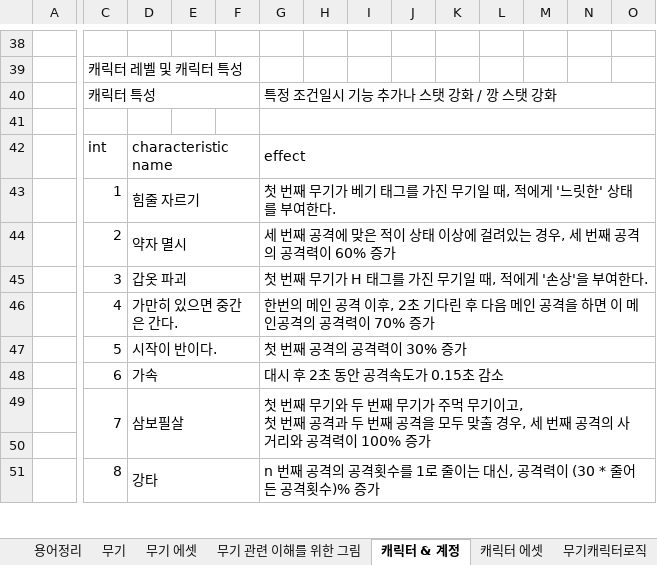
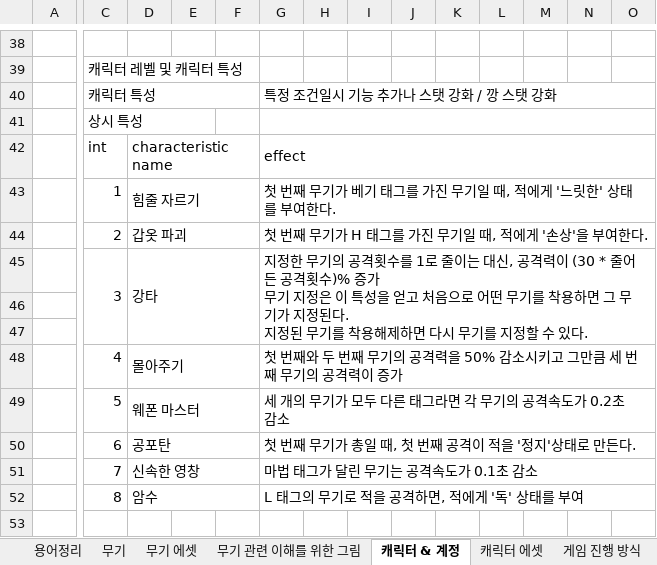
Before and after one commit to HYOJEONG0213/SummerProject, an Excel workbook: Disign/무기, 캐릭터.xlsx, sheet 캐릭터 & 계정, drawn as a sheet; only a part is shown, gaps mark what is left out; values as stored, in another font and other column widths than the file's, no borders; removed rows and columns are numbered as before the commit, all else as after; rows hold the shown columns only; ↵ is a line break in a cell; the diff covers the shown part only; the diff names each change by its address in the sheet, - before the commit and + after, or states it on an @@ line.

```diff
--- a/Disign/무기, 캐릭터.xlsx (sheet 캐릭터 & 계정)
+++ b/Disign/무기, 캐릭터.xlsx (sheet 캐릭터 & 계정)
-sheet tab: 무기캐릭터로직
-C41: (empty)
+C41: 상시 특성
+C41:E41 merged
-row 44:  | 2 | 약자 멸시 |  |  | 세 번째 공격에 맞은 적이 상태 이상에 걸려있는 경우, 세 번째 공격의 공격력이 60% 증가
-C44: 3
+C44: 2
+row 45:  | 3 | 강타 |  |  | 지정한 무기의 공격횟수를 1로 줄이는 대신, 공격력이 (30 * 줄어든 공격횟수)% 증가 ↵ 무기 지정은 이 특성을 얻고 처음으로 어떤 무기를 착용하면 그 무기가 지정된다. ↵ 지정된 무기를 착용해제하면 다시 무기를 지정할 수 있다.
-row 46:  | 4 | 가만히 있으면 중간은 간다. |  |  | 한번의 메인 공격 이후, 2초 기다린 후 다음 메인 공격을 하면 이 메인공격의 공격력이 70% 증가
+row 46: (empty)
-D46:F46 merged
-G46:P46 merged
+row 47: (empty)
+row 48:  | 4 | 몰아주기 |  |  | 첫 번째와 두 번째 무기의 공격력을 50% 감소시키고 그만큼 세 번째 무기의 공격력이 증가
-D49: 시작이 반이다.
+D49: 웨폰 마스터
-G49: 첫 번째 공격의 공격력이 30% 증가
+G49: 세 개의 무기가 모두 다른 태그라면 각 무기의 공격속도가 0.2초 감소
-D50: 가속
+D50: 공포탄
-G50: 대시 후 2초 동안 공격속도가 0.15초 감소
+G50: 첫 번째 무기가 총일 때, 첫 번째 공격이 적을 '정지'상태로 만든다.
-C49:C50 merged
-D51: 삼보필살
+D51: 신속한 영창
-D49:F50 merged
+D51:F51 merged
-G51: 첫 번째 무기와 두 번째 무기가 주먹 무기이고, ↵ 첫 번째 공격과 두 번째 공격을 모두 맞출 경우, 세 번째 공격의 사거리와 공격력이 100% 증가
+G51: 마법 태그가 달린 무기는 공격속도가 0.1초 감소
-G49:P50 merged
+G51:P51 merged
-C52: (empty)
+C52: 8
-D52: (empty)
+D52: 암수
+D52:F52 merged
-G52: (empty)
+G52: L 태그의 무기로 적을 공격하면, 적에게 '독' 상태를 부여
+G52:P52 merged
-C53: 8
+C53: (empty)
-D53: 강타
+D53: (empty)
-D51:F51 merged
-G53: n 번째 공격의 공격횟수를 1로 줄이는 대신, 공격력이 (30 * 줄어든 공격횟수)% 증가
+G53: (empty)
-G51:P51 merged
```
Also changed, not shown: 6 added rows, 2 removed rows, 20 edited cells, cell formats and merged cells elsewhere in this sheet, sheet 무기, sheet 캐릭터 에셋, sheet 용어정리, charts or pictures, 1 other file.
